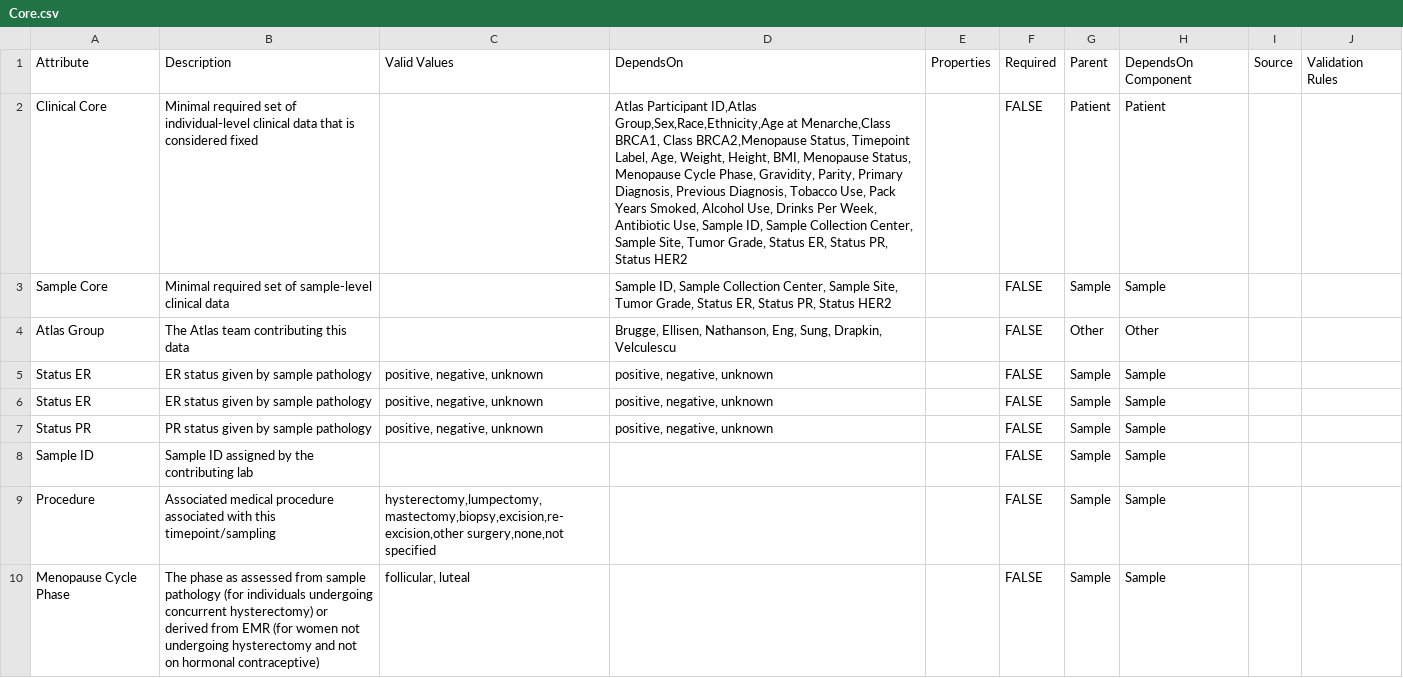
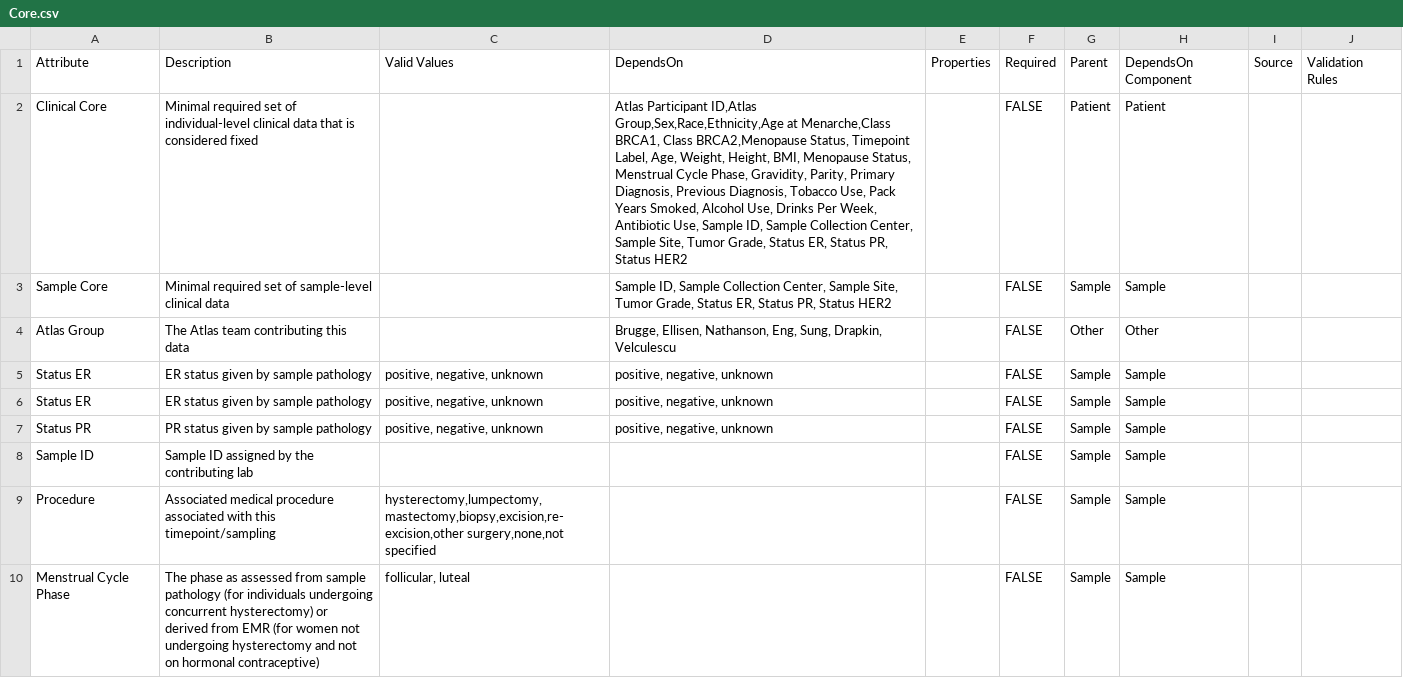
Before and after one commit to gf-dcc/data-model, a CSV file: modules/Patient/Core.csv, drawn as a sheet.

Commit message:
Fix typo and examples

```diff
--- a/modules/Patient/Core.csv
+++ b/modules/Patient/Core.csv
@@ -1,3 +1,3 @@
 Attribute,Description,Valid Values,DependsOn,Properties,Required,Parent,DependsOn Component,Source,Validation Rules
-Clinical Core,Minimal required set of individual-level clinical data that is considered fixed,"","Atlas Participant ID,Atlas Group,Sex,Race,Ethnicity,Age at Menarche,Class BRCA1, Class BRCA2,Menopause Status, Timepoint Label, Age, Weight, Height, BMI, Menopause Status, Menopause Cycle Phase, Gravidity, Parity, Primary Diagnosis, Previous Diagnosis, Tobacco Use, Pack Years Smoked, Alcohol Use, Drinks Per Week, Antibiotic Use, Sample ID, Sample Collection Center, Sample Site, Tumor Grade, Status ER, Status PR, Status HER2","",FALSE,Patient,Patient,"",""
+Clinical Core,Minimal required set of individual-level clinical data that is considered fixed,"","Atlas Participant ID,Atlas Group,Sex,Race,Ethnicity,Age at Menarche,Class BRCA1, Class BRCA2,Menopause Status, Timepoint Label, Age, Weight, Height, BMI, Menopause Status, Menstrual Cycle Phase, Gravidity, Parity, Primary Diagnosis, Previous Diagnosis, Tobacco Use, Pack Years Smoked, Alcohol Use, Drinks Per Week, Antibiotic Use, Sample ID, Sample Collection Center, Sample Site, Tumor Grade, Status ER, Status PR, Status HER2","",FALSE,Patient,Patient,"",""
 Sample Core,Minimal required set of sample-level clinical data,"","Sample ID, Sample Collection Center, Sample Site, Tumor Grade, Status ER, Status PR, Status HER2","",FALSE,Sample,Sample,"",""
@@ -9,2 +9,2 @@ Sample ID,Sample ID assigned by the contributing lab,"","","",FALSE,Sample,Sampl
 Procedure,Associated medical procedure associated with this timepoint/sampling,"hysterectomy,lumpectomy,mastectomy,biopsy,excision,re-excision,other surgery,none,not specified","","",FALSE,Sample,Sample,"",""
-Menopause Cycle Phase,The phase as assessed from sample pathology (for individuals undergoing concurrent hysterectomy) or derived from EMR (for women not undergoing hysterectomy and not on hormonal contraceptive),"follicular, luteal","","",FALSE,Sample,Sample,"",""
+Menstrual Cycle Phase,The phase as assessed from sample pathology (for individuals undergoing concurrent hysterectomy) or derived from EMR (for women not undergoing hysterectomy and not on hormonal contraceptive),"follicular, luteal","","",FALSE,Sample,Sample,"",""
```
Also changed, not shown: 2 other files.
